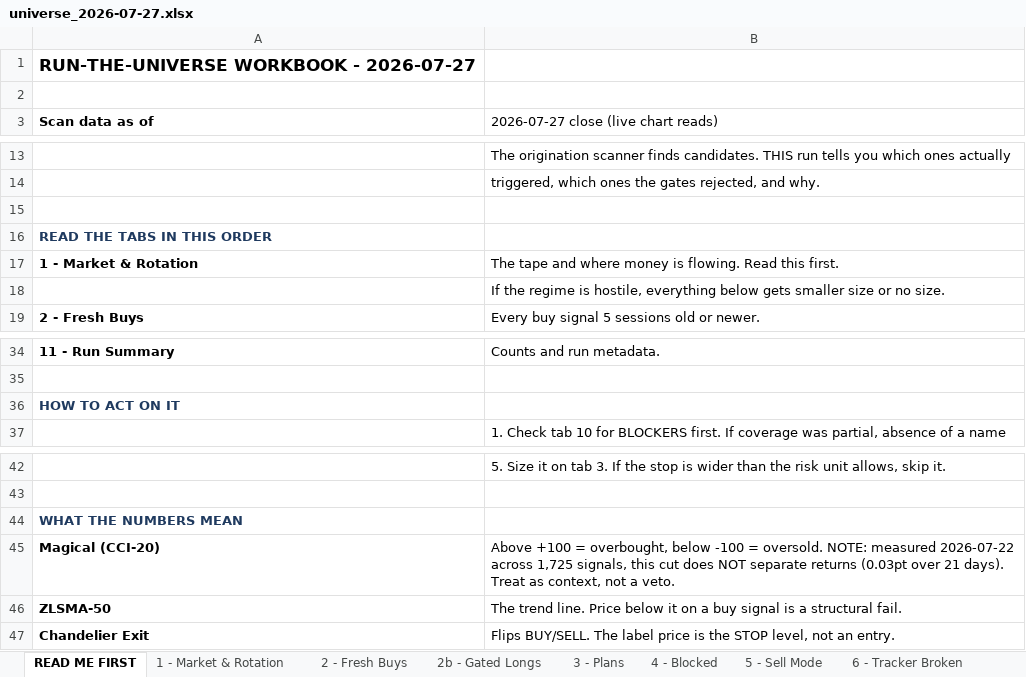
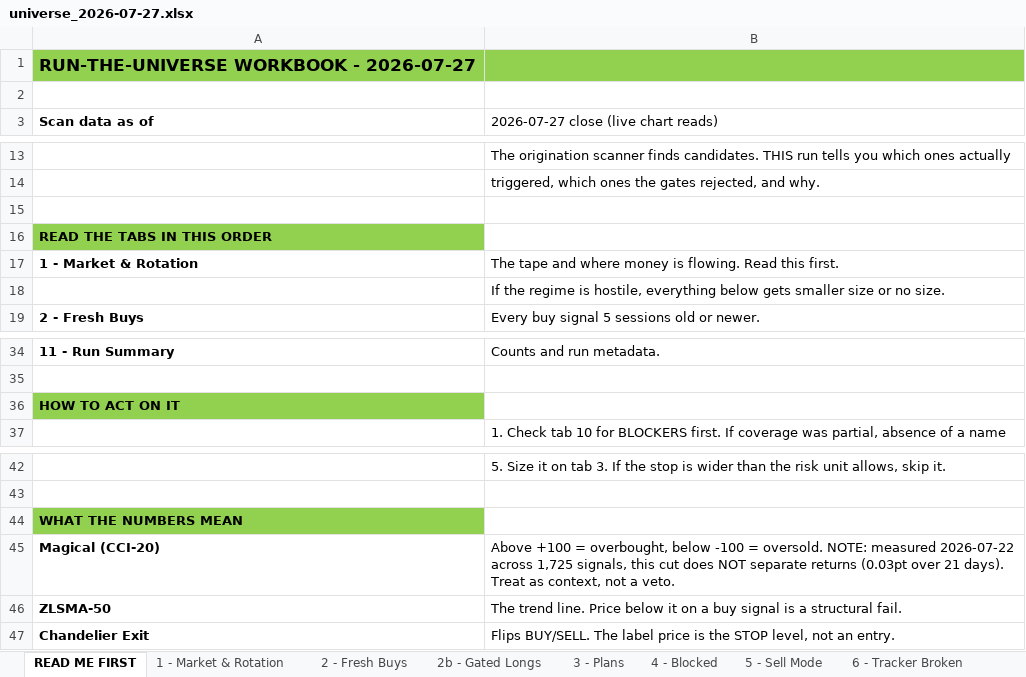
Before and after one commit to Osuby1/tradingview-mcp, an Excel workbook: reports/universe_2026-07-27.xlsx, sheet READ ME FIRST, drawn as a sheet; only a part is shown, gaps mark what is left out; values as stored, in another font and other column widths than the file's, no borders; the diff names each change by its address in the sheet, - before the commit and + after, or states it on an @@ line.

```diff
--- a/reports/universe_2026-07-27.xlsx (sheet READ ME FIRST)
+++ b/reports/universe_2026-07-27.xlsx (sheet READ ME FIRST)
-A1:B1 fill: none
+A1:B1 fill: #92D050
@@ A16 fill: none → #92D050, text colour: #1F3A5F → black @@
@@ A36 fill: none → #92D050, text colour: #1F3A5F → black @@
@@ A44 fill: none → #92D050, text colour: #1F3A5F → black @@
```
Also changed, not shown: sheet 2 - Fresh Buys, sheet 2b - Gated Longs, sheet 5 - Sell Mode, sheet 3 - Plans, sheet 4 - Blocked, sheet 8 - Market Movers, 6 more sheets, 6 other files.
